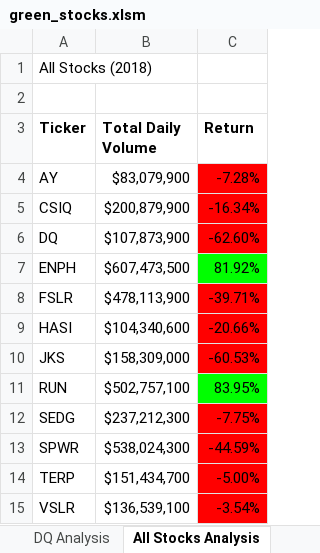
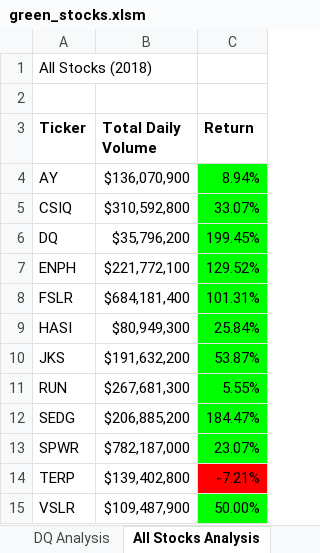
Before and after one commit to Kwas45/Stock-Analysis, an Excel workbook: green_stocks.xlsm, sheet All Stocks Analysis, drawn as a sheet; values as stored, in another font and other column widths than the file's, no borders; charts and pictures not drawn; the diff names each change by its address in the sheet, - before the commit and + after, or states it on an @@ line.

Commit message:
Add files via upload

```diff
--- a/green_stocks.xlsm (sheet All Stocks Analysis)
+++ b/green_stocks.xlsm (sheet All Stocks Analysis)
-B4 (Total Daily Volume): $83,079,900
+B4 (Total Daily Volume): $136,070,900
-C4 (Return): -7.28%
+C4 (Return): 8.94%
-C4:C6 fill: #FF0000
+C4:C6 fill: #00FF00
-B5 (Total Daily Volume): $200,879,900
+B5 (Total Daily Volume): $310,592,800
-C5 (Return): -16.34%
+C5 (Return): 33.07%
-B6 (Total Daily Volume): $107,873,900
+B6 (Total Daily Volume): $35,796,200
-C6 (Return): -62.60%
+C6 (Return): 199.45%
-B7 (Total Daily Volume): $607,473,500
+B7 (Total Daily Volume): $221,772,100
-C7 (Return): 81.92%
+C7 (Return): 129.52%
-B8 (Total Daily Volume): $478,113,900
+B8 (Total Daily Volume): $684,181,400
-C8 (Return): -39.71%
+C8 (Return): 101.31%
-C8:C10 fill: #FF0000
+C8:C10 fill: #00FF00
-B9 (Total Daily Volume): $104,340,600
+B9 (Total Daily Volume): $80,949,300
-C9 (Return): -20.66%
+C9 (Return): 25.84%
-B10 (Total Daily Volume): $158,309,000
+B10 (Total Daily Volume): $191,632,200
-C10 (Return): -60.53%
+C10 (Return): 53.87%
-B11 (Total Daily Volume): $502,757,100
+B11 (Total Daily Volume): $267,681,300
-C11 (Return): 83.95%
+C11 (Return): 5.55%
-B12 (Total Daily Volume): $237,212,300
+B12 (Total Daily Volume): $206,885,200
-C12 (Return): -7.75%
+C12 (Return): 184.47%
-C12:C13 fill: #FF0000
+C12:C13 fill: #00FF00
-B13 (Total Daily Volume): $538,024,300
+B13 (Total Daily Volume): $782,187,000
-C13 (Return): -44.59%
+C13 (Return): 23.07%
-B14 (Total Daily Volume): $151,434,700
+B14 (Total Daily Volume): $139,402,800
-C14 (Return): -5.00%
+C14 (Return): -7.21%
-B15 (Total Daily Volume): $136,539,100
+B15 (Total Daily Volume): $109,487,900
-C15 (Return): -3.54%
+C15 (Return): 50.00%
-C15 fill: #FF0000
+C15 fill: #00FF00
```
Also changed, not shown: charts or pictures.
